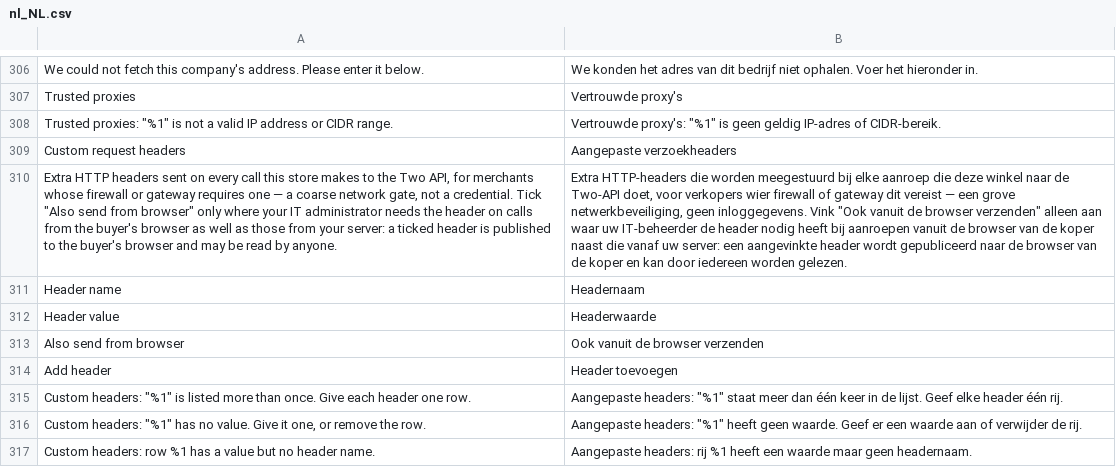
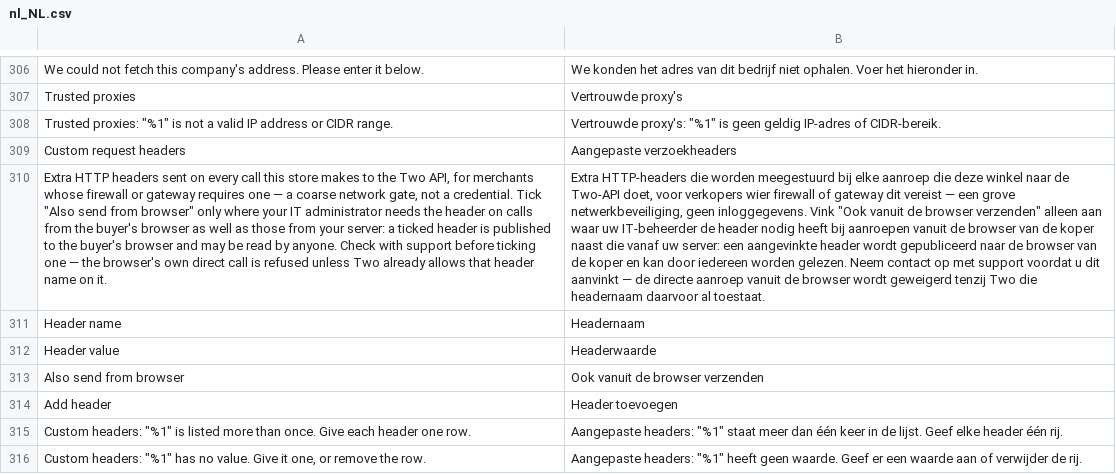
Before and after one commit to two-inc/magento-plugin, a CSV file: i18n/nl_NL.csv, drawn as a sheet; only a part is shown, gaps mark what is left out; the shorter side is filled out with more unchanged rows; the diff names each change by its address in the sheet, - before the commit and + after, or states it on an @@ line.

```diff
--- a/i18n/nl_NL.csv
+++ b/i18n/nl_NL.csv
-A310: …by anyone.
+A310: …by anyone. Check with support before ticking one — the browser's own direct call is refused unless Two already allows that header name on it.
-B310: …worden gelezen.
+B310: …worden gelezen. Neem contact op met support voordat u dit aanvinkt — de directe aanroep vanuit de browser wordt geweigerd tenzij Two die headernaam daarvoor al toestaat.
```
Also changed, not shown: i18n/nb_NO.csv, i18n/sv_SE.csv, 14 other files.
